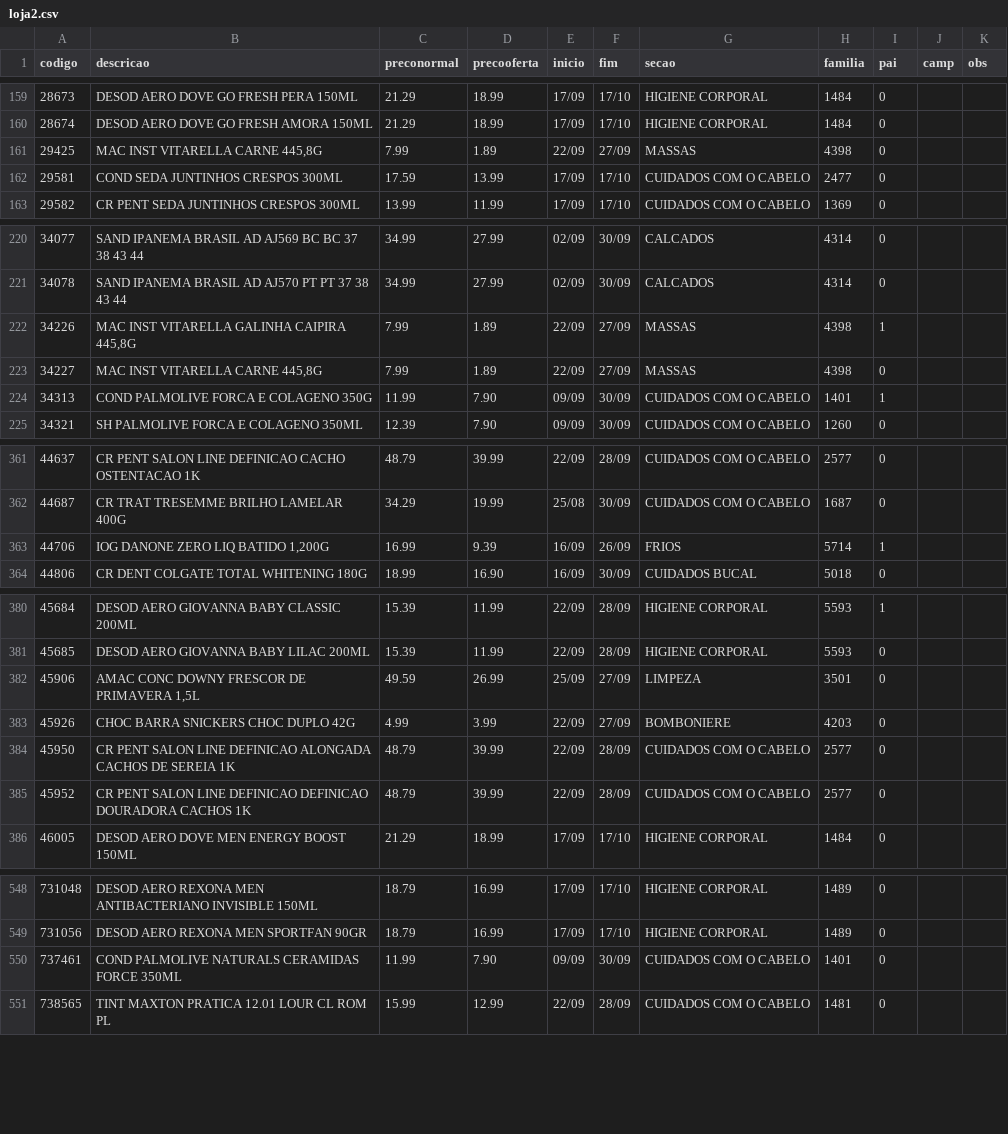
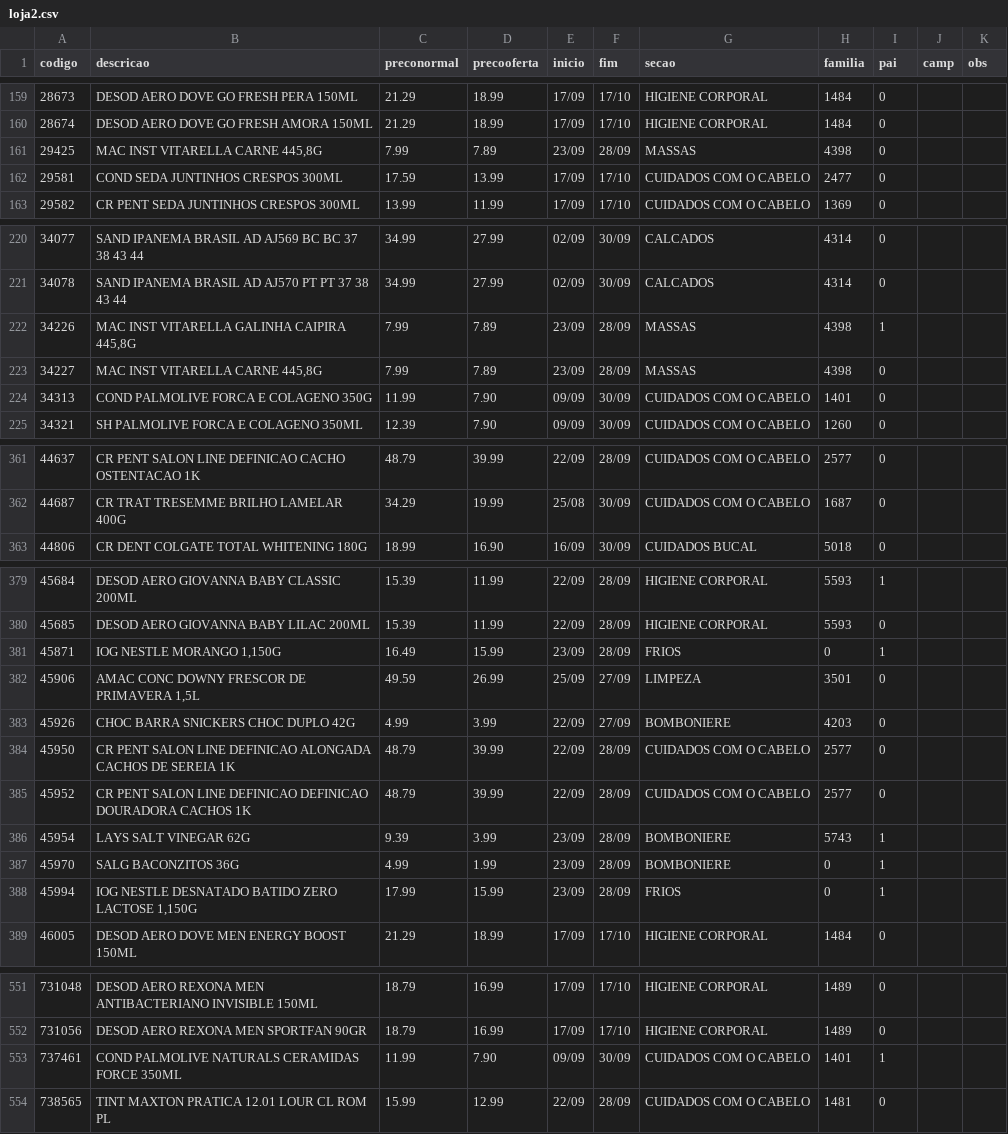
Before and after one commit to luciano504/placas, a CSV file: data/loja2.csv, drawn as a sheet; only a part is shown, gaps mark what is left out; the diff covers the shown part only.

```diff
--- a/data/loja2.csv
+++ b/data/loja2.csv
@@ -160,3 +160,3 @@ codigo,descricao,preconormal,precooferta,inicio,fim,secao,familia,pai,camp,obs
 28674,DESOD AERO DOVE GO FRESH AMORA 150ML,21.29,18.99,17/09,17/10,HIGIENE CORPORAL,1484,0,,
-29425,"MAC INST VITARELLA CARNE  445,8G",7.99,1.89,22/09,27/09,MASSAS,4398,0,,
+29425,"MAC INST VITARELLA CARNE  445,8G",7.99,7.89,23/09,28/09,MASSAS,4398,0,,
 29581,COND SEDA JUNTINHOS CRESPOS 300ML,17.59,13.99,17/09,17/10,CUIDADOS COM O CABELO,2477,0,,
@@ -221,5 +221,5 @@ codigo,descricao,preconormal,precooferta,inicio,fim,secao,familia,pai,camp,obs
 34078,SAND IPANEMA BRASIL AD AJ570 PT PT 37 38 43 44,34.99,27.99,02/09,30/09,CALCADOS,4314,0,,
-34226,"MAC INST VITARELLA GALINHA CAIPIRA 445,8G",7.99,1.89,22/09,27/09,MASSAS,4398,1,,
-34227,"MAC INST VITARELLA CARNE 445,8G",7.99,1.89,22/09,27/09,MASSAS,4398,0,,
-34313,COND PALMOLIVE FORCA E COLAGENO 350G,11.99,7.90,09/09,30/09,CUIDADOS COM O CABELO,1401,1,,
+34226,"MAC INST VITARELLA GALINHA CAIPIRA 445,8G",7.99,7.89,23/09,28/09,MASSAS,4398,1,,
+34227,"MAC INST VITARELLA CARNE 445,8G",7.99,7.89,23/09,28/09,MASSAS,4398,0,,
+34313,COND PALMOLIVE FORCA E COLAGENO 350G,11.99,7.90,09/09,30/09,CUIDADOS COM O CABELO,1401,0,,
 34321,SH PALMOLIVE FORCA E COLAGENO 350ML,12.39,7.90,09/09,30/09,CUIDADOS COM O CABELO,1260,0,,
@@ -362,3 +362,2 @@ codigo,descricao,preconormal,precooferta,inicio,fim,secao,familia,pai,camp,obs
 44687,CR TRAT TRESEMME BRILHO LAMELAR 400G,34.29,19.99,25/08,30/09,CUIDADOS COM O CABELO,1687,0,,
-44706,"IOG DANONE ZERO LIQ BATIDO 1,200G",16.99,9.39,16/09,26/09,FRIOS,5714,1,,
 44806,CR DENT COLGATE TOTAL WHITENING 180G,18.99,16.90,16/09,30/09,CUIDADOS BUCAL,5018,0,,
@@ -381,2 +380,3 @@ codigo,descricao,preconormal,precooferta,inicio,fim,secao,familia,pai,camp,obs
 45685,DESOD AERO GIOVANNA BABY LILAC 200ML,15.39,11.99,22/09,28/09,HIGIENE CORPORAL,5593,0,,
+45871,"IOG NESTLE MORANGO 1,150G",16.49,15.99,23/09,28/09,FRIOS,0,1,,
 45906,"AMAC CONC DOWNY FRESCOR DE PRIMAVERA 1,5L",49.59,26.99,25/09,27/09,LIMPEZA,3501,0,,
@@ -385,2 +385,5 @@ codigo,descricao,preconormal,precooferta,inicio,fim,secao,familia,pai,camp,obs
 45952,CR PENT SALON LINE DEFINICAO DEFINICAO DOURADORA CACHOS 1K,48.79,39.99,22/09,28/09,CUIDADOS COM O CABELO,2577,0,,
+45954,LAYS SALT VINEGAR 62G,9.39,3.99,23/09,28/09,BOMBONIERE,5743,1,,
+45970,SALG BACONZITOS 36G,4.99,1.99,23/09,28/09,BOMBONIERE,0,1,,
+45994,"IOG NESTLE DESNATADO BATIDO ZERO LACTOSE 1,150G",17.99,15.99,23/09,28/09,FRIOS,0,1,,
 46005,DESOD AERO DOVE MEN ENERGY BOOST 150ML,21.29,18.99,17/09,17/10,HIGIENE CORPORAL,1484,0,,
@@ -549,3 +552,3 @@ codigo,descricao,preconormal,precooferta,inicio,fim,secao,familia,pai,camp,obs
 731056,DESOD AERO REXONA MEN SPORTFAN 90GR,18.79,16.99,17/09,17/10,HIGIENE CORPORAL,1489,0,,
-737461,COND PALMOLIVE NATURALS CERAMIDAS FORCE 350ML,11.99,7.90,09/09,30/09,CUIDADOS COM O CABELO,1401,0,,
+737461,COND PALMOLIVE NATURALS CERAMIDAS FORCE 350ML,11.99,7.90,09/09,30/09,CUIDADOS COM O CABELO,1401,1,,
 738565,TINT MAXTON PRATICA 12.01 LOUR CL ROM PL,15.99,12.99,22/09,28/09,CUIDADOS COM O CABELO,1481,0,,
```
Also changed, not shown: 2 edited cells elsewhere in this file, data/loja1.csv, data/loja3.csv, 5 other files.
